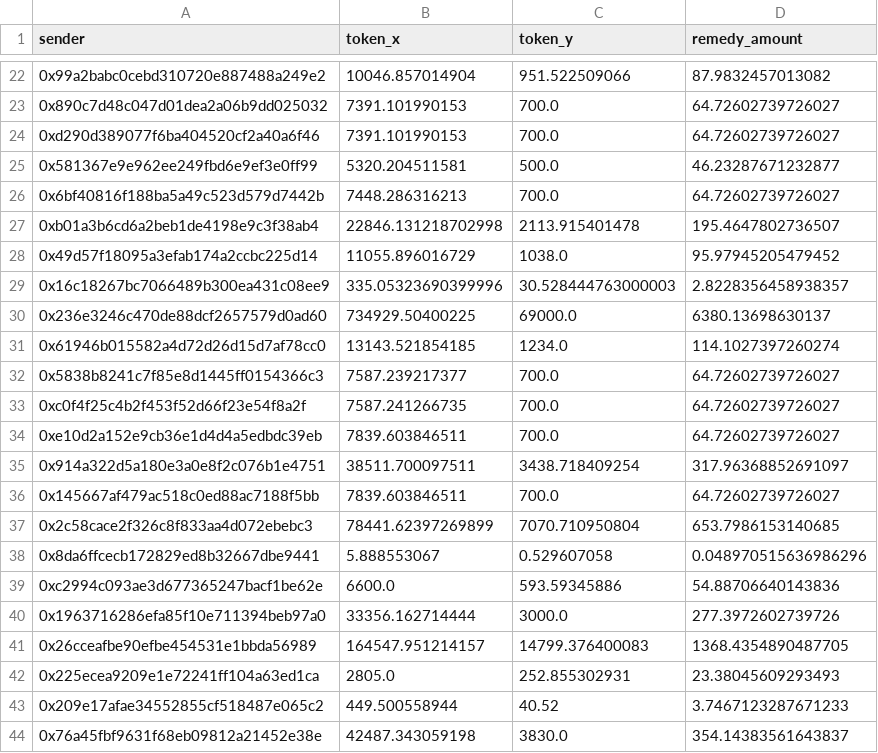
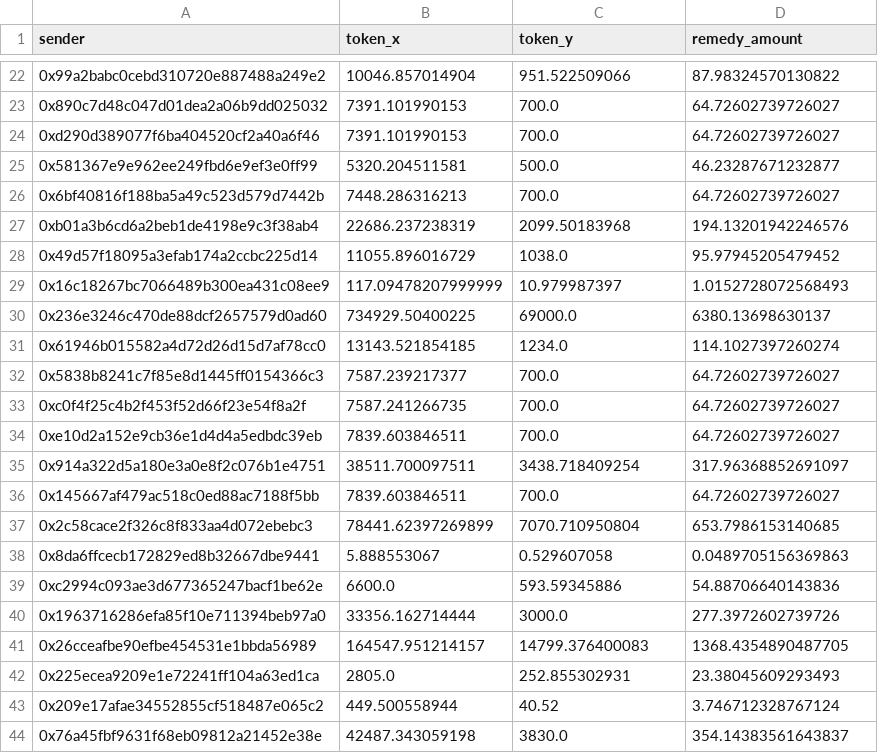
Before and after one commit to Elements-Studio/remedy_star, a CSV file: datas/addliq-fai-result.csv, drawn as a sheet; only a part is shown, gaps mark what is left out; the diff covers the shown part only.

```diff
--- a/datas/addliq-fai-result.csv
+++ b/datas/addliq-fai-result.csv
@@ -22,2 +22,2 @@ sender,token_x,token_y,remedy_amount
-0x99a2babc0cebd310720e887488a249e2,10046.857014904,951.522509066,87.9832457013082
+0x99a2babc0cebd310720e887488a249e2,10046.857014904,951.522509066,87.98324570130822
 0x890c7d48c047d01dea2a06b9dd025032,7391.101990153,700.0,64.72602739726027
@@ -26,5 +26,5 @@ sender,token_x,token_y,remedy_amount
 0x6bf40816f188ba5a49c523d579d7442b,7448.286316213,700.0,64.72602739726027
-0xb01a3b6cd6a2beb1de4198e9c3f38ab4,22846.131218702998,2113.915401478,195.4647802736507
+0xb01a3b6cd6a2beb1de4198e9c3f38ab4,22686.237238319,2099.50183968,194.13201942246576
 0x49d57f18095a3efab174a2ccbc225d14,11055.896016729,1038.0,95.97945205479452
-0x16c18267bc7066489b300ea431c08ee9,335.05323690399996,30.528444763000003,2.8228356458938357
+0x16c18267bc7066489b300ea431c08ee9,117.09478207999999,10.979987397,1.0152728072568493
 0x236e3246c470de88dcf2657579d0ad60,734929.50400225,69000.0,6380.13698630137
@@ -37,3 +37,3 @@ sender,token_x,token_y,remedy_amount
 0x2c58cace2f326c8f833aa4d072ebebc3,78441.62397269899,7070.710950804,653.7986153140685
-0x8da6ffcecb172829ed8b32667dbe9441,5.888553067,0.529607058,0.048970515636986296
+0x8da6ffcecb172829ed8b32667dbe9441,5.888553067,0.529607058,0.0489705156369863
 0xc2994c093ae3d677365247bacf1be62e,6600.0,593.59345886,54.88706640143836
@@ -42,3 +42,3 @@ sender,token_x,token_y,remedy_amount
 0x225ecea9209e1e72241ff104a63ed1ca,2805.0,252.855302931,23.38045609293493
-0x209e17afae34552855cf518487e065c2,449.500558944,40.52,3.7467123287671233
+0x209e17afae34552855cf518487e065c2,449.500558944,40.52,3.746712328767124
 0x76a45fbf9631f68eb09812a21452e38e,42487.343059198,3830.0,354.14383561643837
```
Also changed, not shown: 32 edited cells elsewhere in this file, datas/addliq-star-result.csv, 3 other files.
